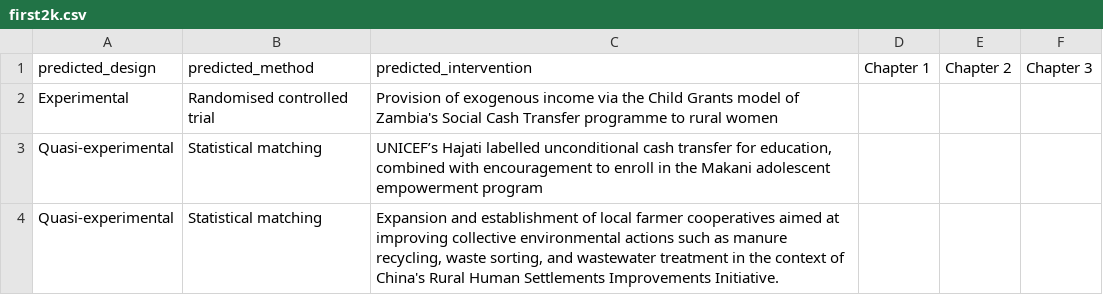
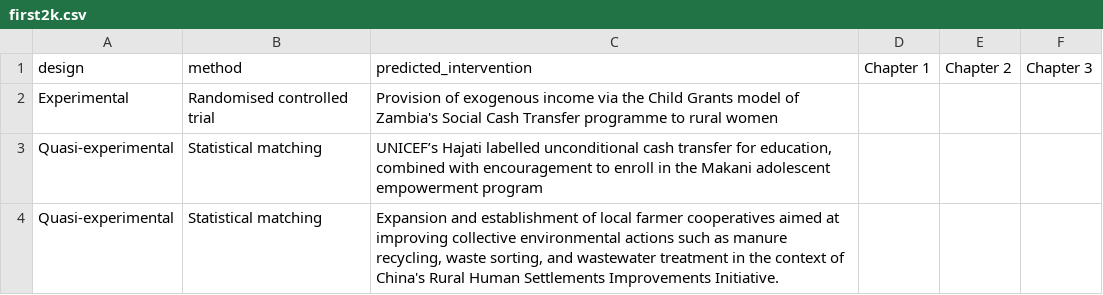
Before and after one commit to shrnik/ideal_wb, a CSV file: data/first2k.csv, drawn as a sheet; only a part is shown.

Commit message:
first pass

```diff
--- a/data/first2k.csv
+++ b/data/first2k.csv
@@ -1,2 +1,2 @@
-predicted_design,predicted_method,predicted_intervention,Chapter 1,Chapter 2,Chapter 3
+design,method,predicted_intervention,Chapter 1,Chapter 2,Chapter 3
 Experimental,Randomised controlled trial,Provision of exogenous income via the Child Grants model of Zambia's Social Cash Transfer programme to rural women,,,
```
Also changed, not shown: 18 other files.
